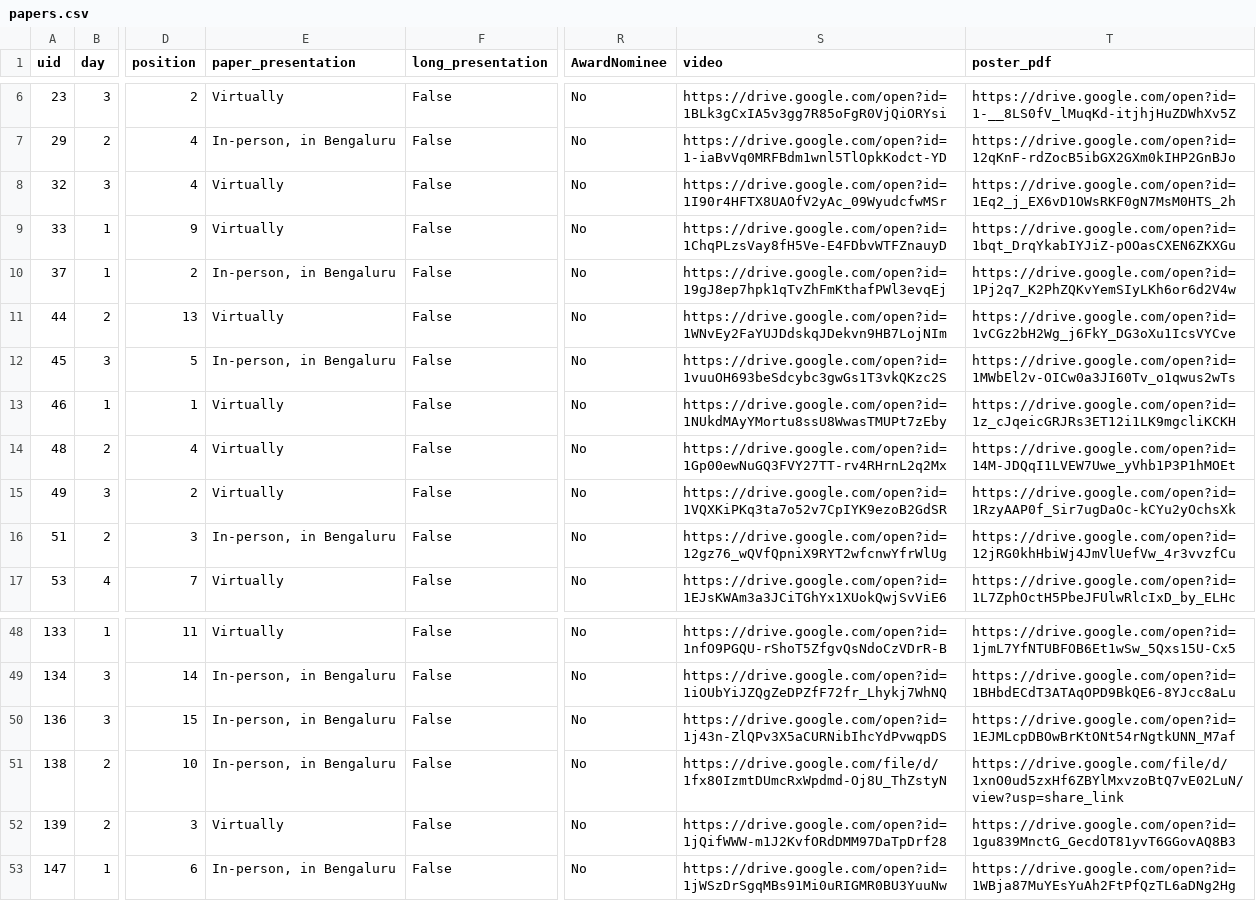
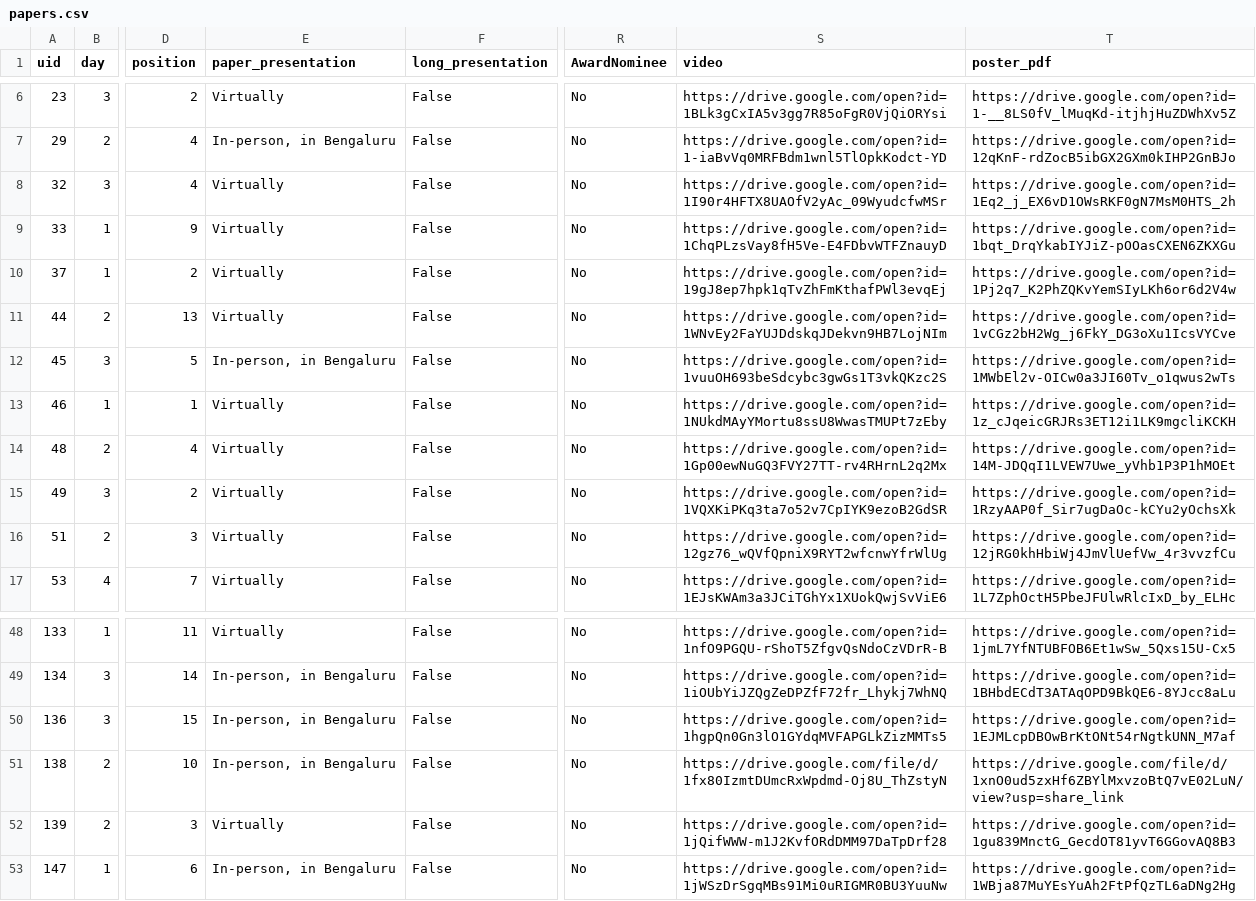
Before and after one commit to ismir2022program/ismir2022program.github.io, a CSV file: sitedata/papers.csv, drawn as a sheet; only a part is shown, gaps mark what is left out; the diff names each change by its address in the sheet, - before the commit and + after, or states it on an @@ line.

```diff
--- a/sitedata/papers.csv
+++ b/sitedata/papers.csv
-E10 (paper_presentation): In-person, in Bengaluru
+E10 (paper_presentation): Virtually
-E16 (paper_presentation): In-person, in Bengaluru
+E16 (paper_presentation): Virtually
-S50 (video): https://drive.google.com/open?id=1j43n-ZlQPv3X5aCURNibIhcYdPvwqpDS
+S50 (video): https://drive.google.com/open?id=1hgpQn0Gn3lO1GYdqMVFAPGLkZizMMTs5
```
Also changed, not shown: sitedata/industry.csv, sitedata/jobs.csv, 1 other file.
